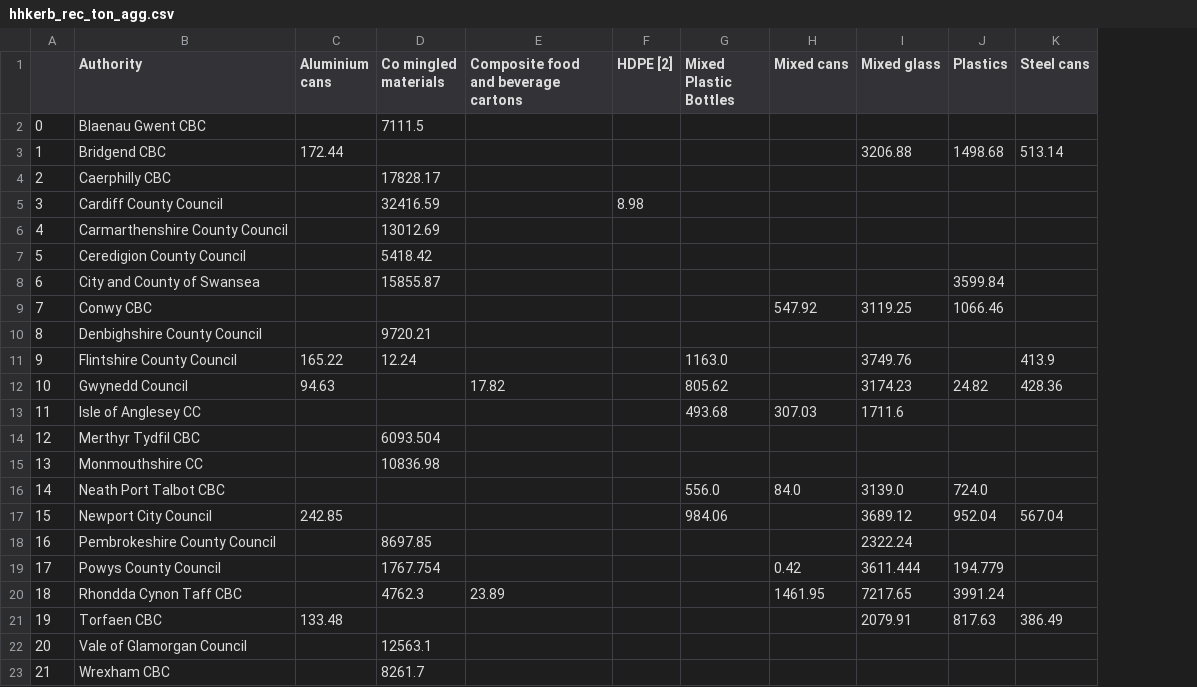
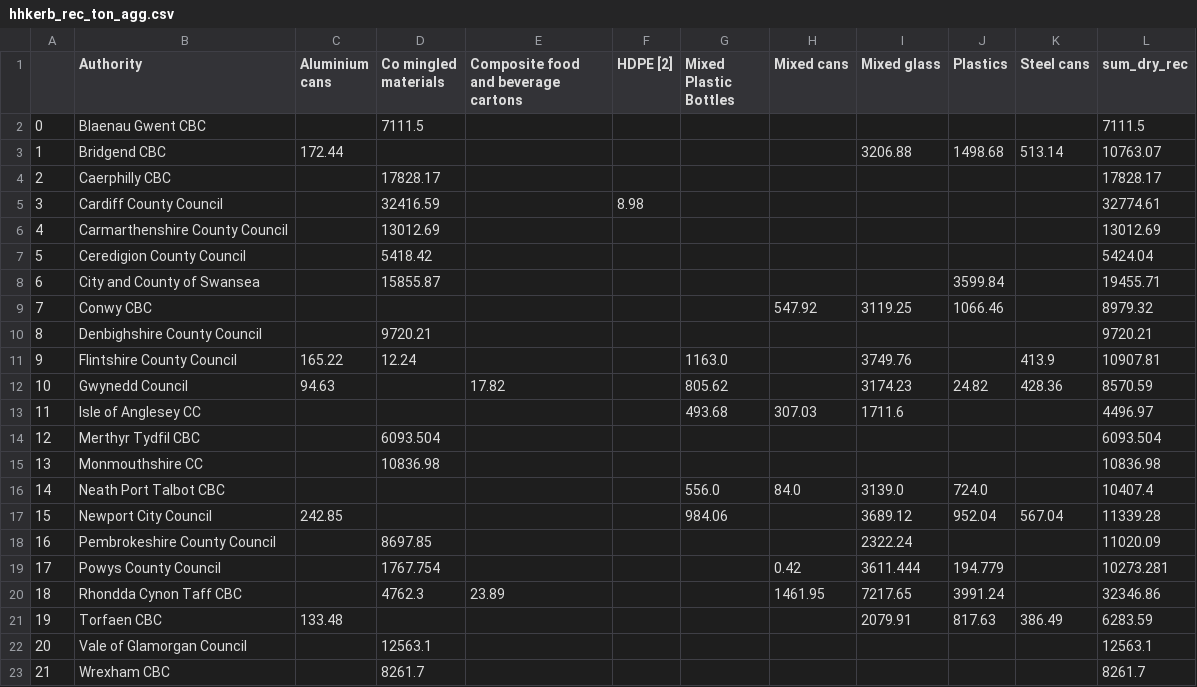
Before and after one commit to joanw0226/foe, a CSV file: data/hhkerb_rec_ton_agg.csv, drawn as a sheet; the diff names each change by its address in the sheet, - before the commit and + after, or states it on an @@ line.

Commit message:
final exploratory work done for hhkerb, have to put into python script

```diff
--- a/data/hhkerb_rec_ton_agg.csv
+++ b/data/hhkerb_rec_ton_agg.csv
+column L (sum_dry_rec), rows 2-23: 7111.5 | 10763.07 | 17828.17 | 32774.61 | 13012.69 | 5424.04 | 19455.71 | 8979.32 | 9720.21 | 10907.81 | 8570.59 | 4496.97 | 6093.504 | 10836.98 | 10407.4 | 11339.28 | 11020.09 | 10273.281 | 32346.86 | 6283.59 | 12563.1 | 8261.7
```
Also changed, not shown: data/hhkerb_rec_ton_drs.csv, 3 other files.
